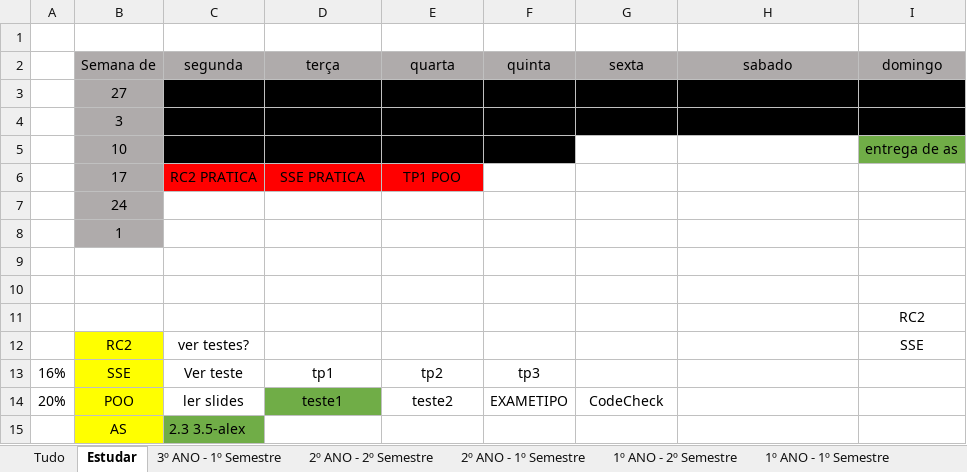
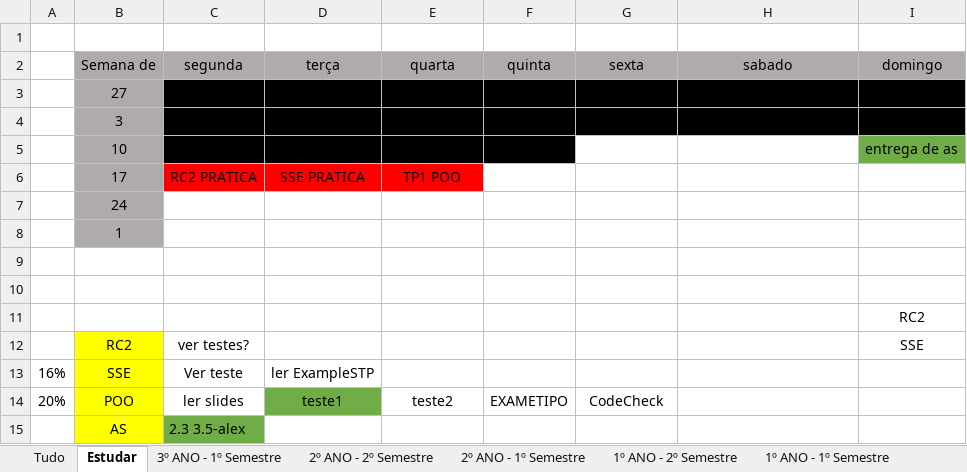
Before and after one commit to AleexMaartins/University_Work, an Excel workbook: notas_pa_distribuir.xlsx, sheet Estudar, drawn as a sheet; values as stored, in another font and other column widths than the file's, no borders; the diff names each change by its address in the sheet, - before the commit and + after, or states it on an @@ line.

```diff
--- a/notas_pa_distribuir.xlsx (sheet Estudar)
+++ b/notas_pa_distribuir.xlsx (sheet Estudar)
-D13 (terça): tp1
+D13 (terça): ler ExampleSTP
-E13 (quarta): tp2
+E13 (quarta): (empty)
-F13 (quinta): tp3
+F13 (quinta): (empty)
```
Also changed, not shown: sheet 1º ANO - 2º Semestre, 10 other files.
